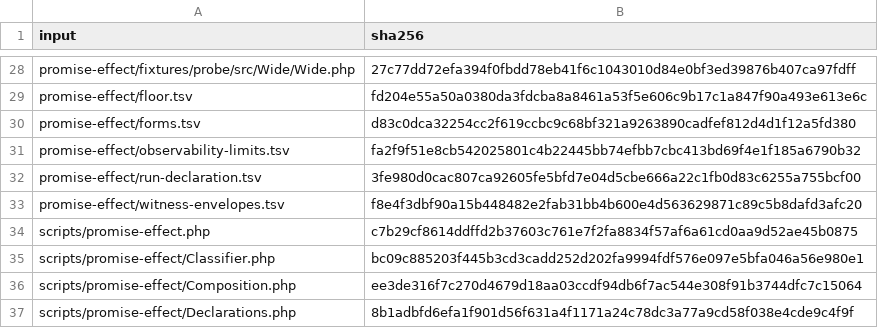
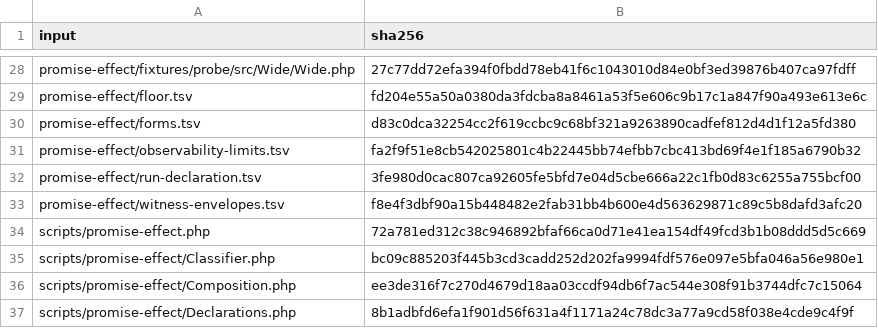
Before and after one commit to qualimetrix/qualimetrix, a TSV file: docs/internal/generated/promise-effect/inputs.stamp.tsv, drawn as a sheet; only a part is shown, gaps mark what is left out.

Commit message:
chore(promise-effect): restamp the grid after the floor judge changed

```diff
--- a/docs/internal/generated/promise-effect/inputs.stamp.tsv
+++ b/docs/internal/generated/promise-effect/inputs.stamp.tsv
@@ -33,3 +33,3 @@ promise-effect/run-declaration.tsv	3fe980d0cac807ca92605fe5bfd7e04d5cbe666a22c1f
 promise-effect/witness-envelopes.tsv	f8e4f3dbf90a15b448482e2fab31bb4b600e4d563629871c89c5b8dafd3afc20
-scripts/promise-effect.php	c7b29cf8614ddffd2b37603c761e7f2fa8834f57af6a61cd0aa9d52ae45b0875
+scripts/promise-effect.php	72a781ed312c38c946892bfaf66ca0d71e41ea154df49fcd3b1b08ddd5d5c669
 scripts/promise-effect/Classifier.php	bc09c885203f445b3cd3cadd252d202fa9994fdf576e097e5bfa046a56e980e1
```
